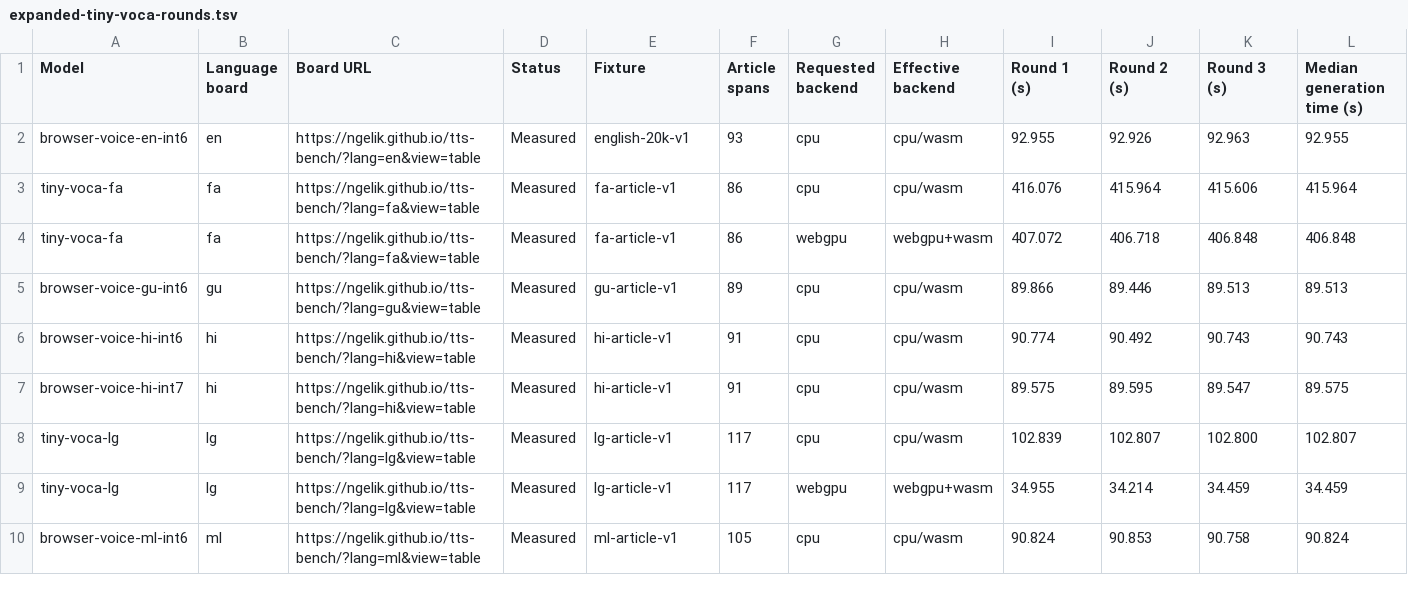
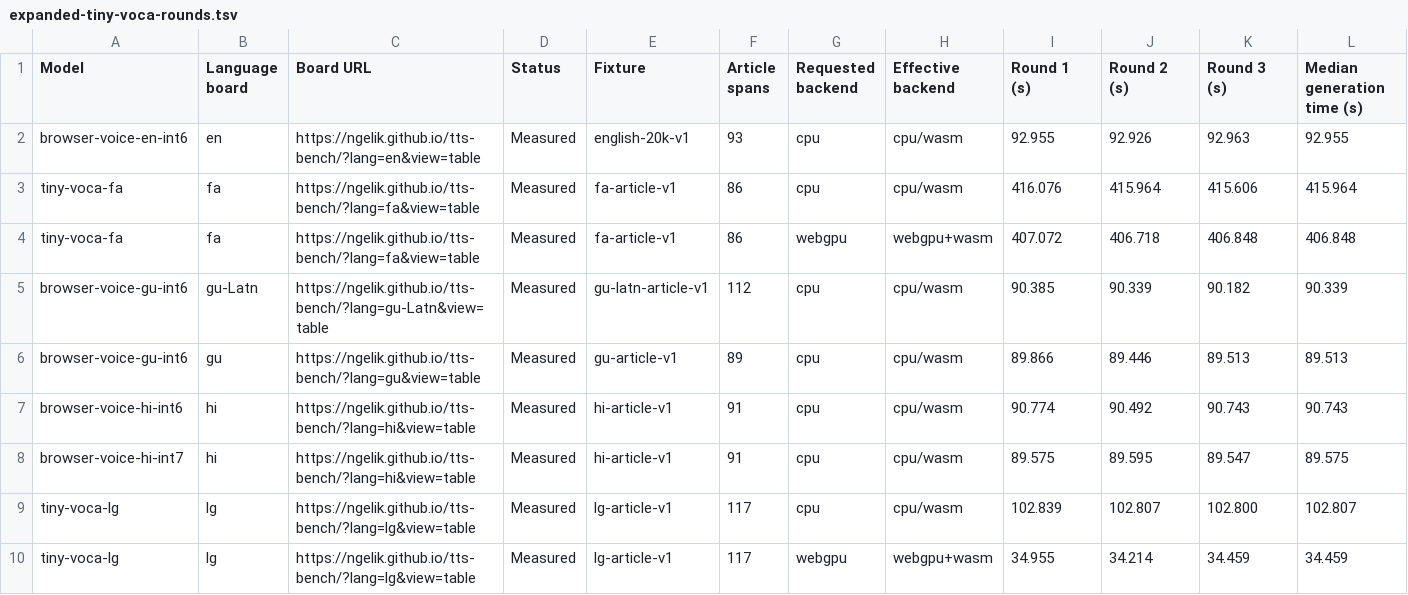
Before and after one commit to ngelik/tts-bench, a TSV file: docs/campaigns/tiny-voca-community/expanded-tiny-voca-rounds.tsv, drawn as a sheet; only a part is shown; the shorter side is filled out with more unchanged rows; rows hold the shown columns only; the diff names each change by its address in the sheet, - before the commit and + after, or states it on an @@ line.

Commit message:
Publish Tiny Voca browser-voice-gu-int6-roman browser benchmark results

```diff
--- a/docs/campaigns/tiny-voca-community/expanded-tiny-voca-rounds.tsv
+++ b/docs/campaigns/tiny-voca-community/expanded-tiny-voca-rounds.tsv
+row 5: browser-voice-gu-int6 | gu-Latn | https://ngelik.github.io/tts-bench/?lang=gu-Latn&view=table | Measured | gu-latn-article-v1 | 112 | cpu | cpu/wasm | 90.385 | 90.339 | 90.182 | 90.339
```
Also changed, not shown: 17 other files.
